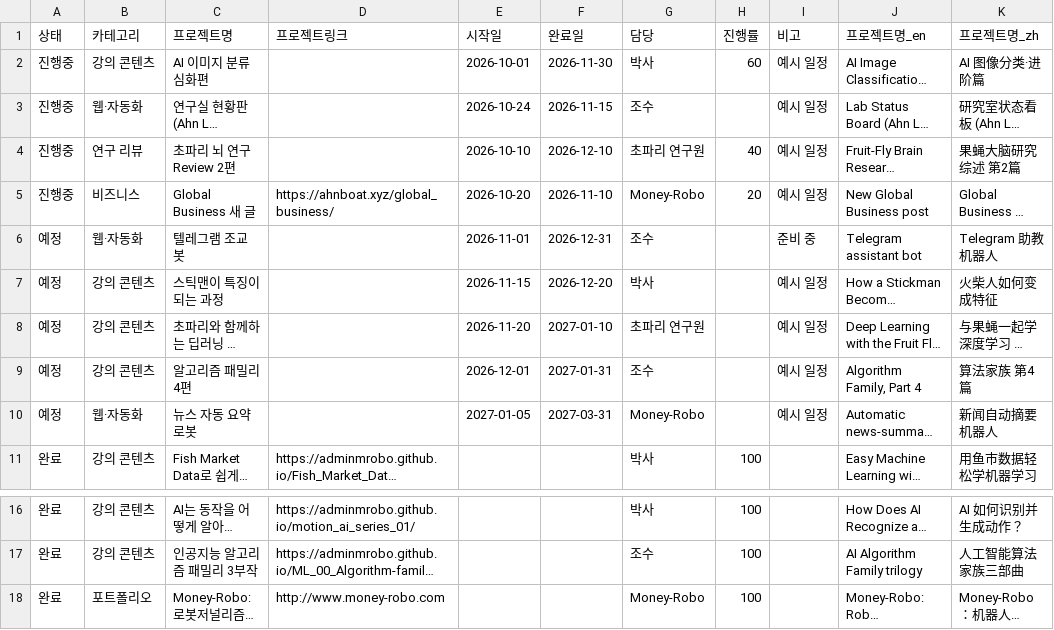
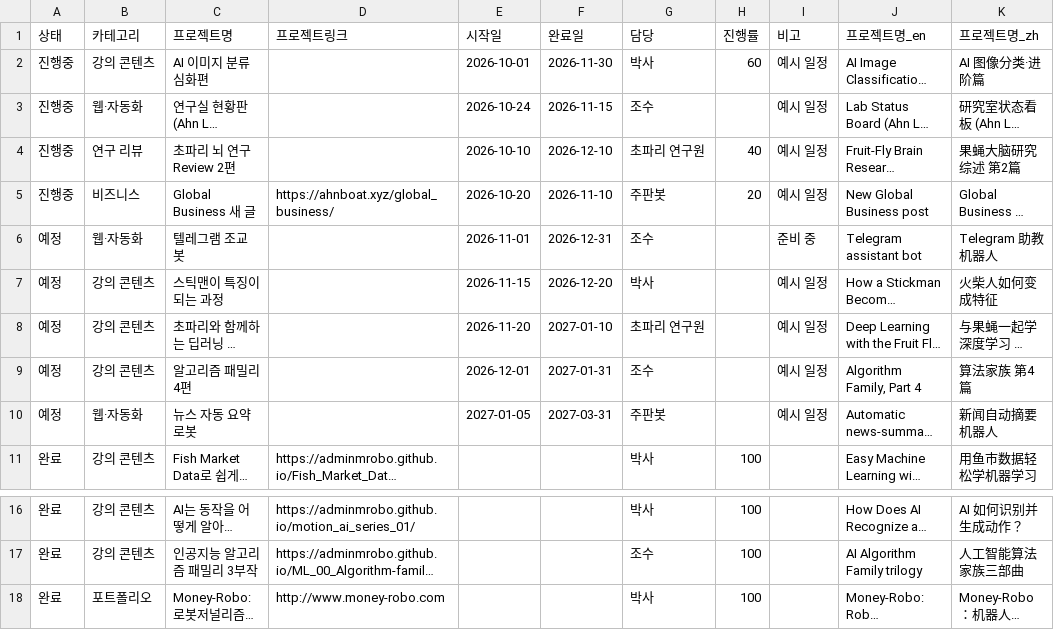
Before and after one commit to adminmrobo/ahn_boat_lab_town, a CSV file: projects.csv, drawn as a sheet; only a part is shown, gaps mark what is left out; long unchanged cells end in …; the diff names each change by its address in the sheet, - before the commit and + after, or states it on an @@ line.

Commit message:
연구실 로봇 교체: Money-Robo → 주판봇(AbaBot)
- 표정 24종(초상·얼굴)과 포즈 7종을 주판봇 그림으로 교체 (fruitfly-lab-expressions 기준)
- 단체 이미지(group_large)의 로봇을 주판봇으로 교체
- 이름 6개 언어 표기, 대사 3줄(자기소개·금화→주판알·초파리 대사) 수정
- 무한궤도라 떠 있지 않도록 float 해제
- projects.csv 담당 열에 '주판봇' 인식 추가, 회사 포트폴리오 항목 담당은 박사로
- 회사 관련 사실(Money-Robo 신문 발행인, 특허, 포트폴리오 제목)은 유지

```diff
--- a/projects.csv
+++ b/projects.csv
-G5 (담당): Money-Robo
+G5 (담당): 주판봇
-G10 (담당): Money-Robo
+G10 (담당): 주판봇
-G18 (담당): Money-Robo
+G18 (담당): 박사
```
Also changed, not shown: 59 other files.
